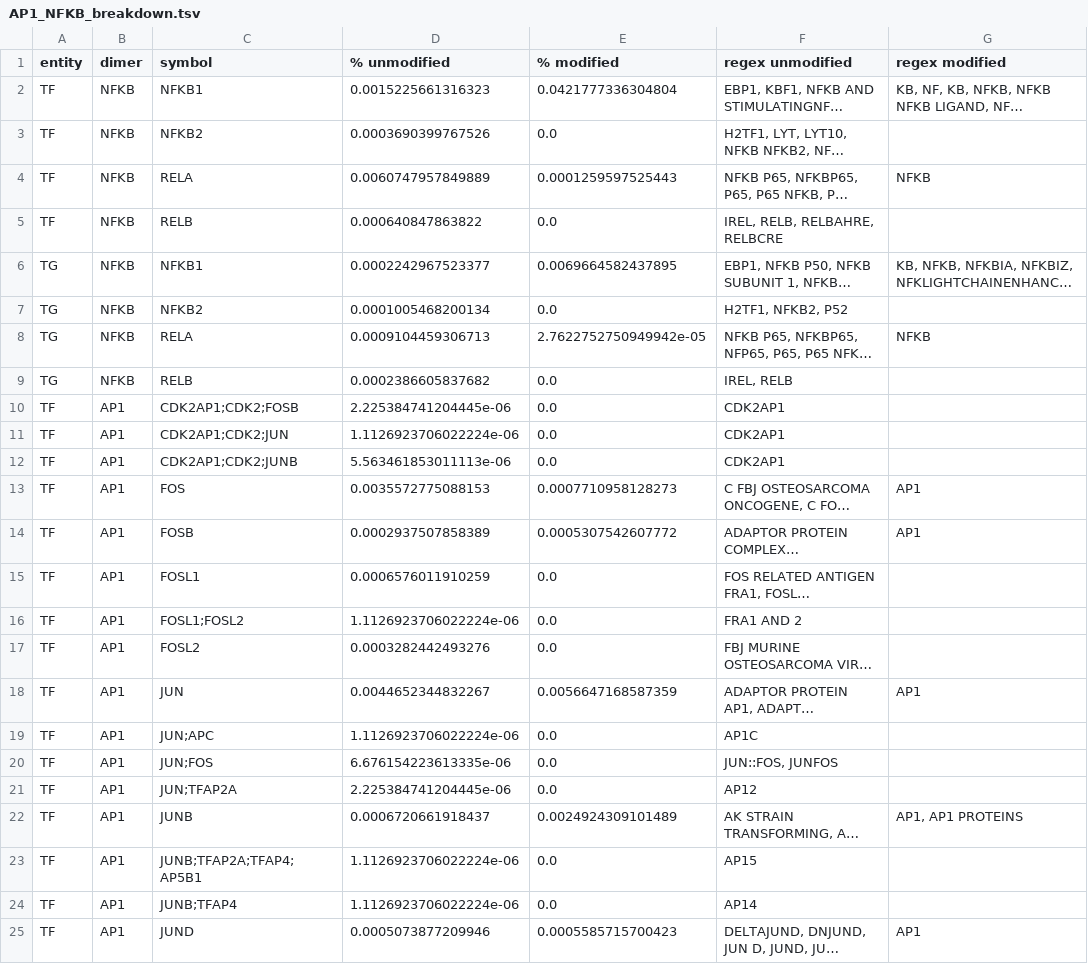
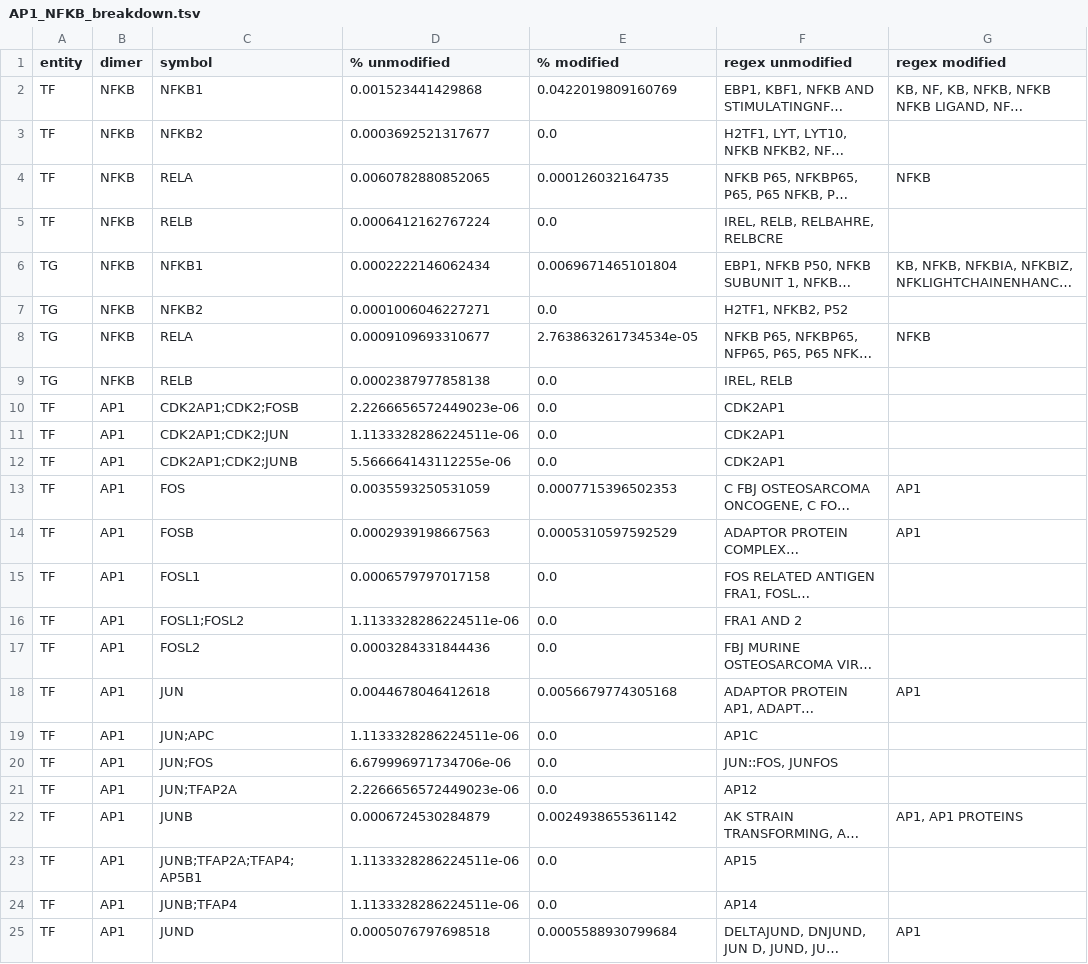
Before and after one commit to Rbbt-Workflows/ExTRI2, a TSV file: data/postprocessing/tables/AP1_NFKB_breakdown.tsv, drawn as a sheet; only a part is shown; long unchanged cells end in …; the diff covers the shown part only; the diff names each change by its address in the sheet, - before the commit and + after, or states it on an @@ line.

Commit message:
Updated postprocessing values

```diff
--- a/data/postprocessing/tables/AP1_NFKB_breakdown.tsv
+++ b/data/postprocessing/tables/AP1_NFKB_breakdown.tsv
-D2 (% unmodified): 0.0015225661316323
+D2 (% unmodified): 0.001523441429868
-E2 (% modified): 0.0421777336304804
+E2 (% modified): 0.0422019809160769
-D3 (% unmodified): 0.0003690399767526
+D3 (% unmodified): 0.0003692521317677
-D4 (% unmodified): 0.0060747957849889
+D4 (% unmodified): 0.0060782880852065
-E4 (% modified): 0.0001259597525443
+E4 (% modified): 0.000126032164735
-D5 (% unmodified): 0.000640847863822
+D5 (% unmodified): 0.0006412162767224
-D6 (% unmodified): 0.0002242967523377
+D6 (% unmodified): 0.0002222146062434
-E6 (% modified): 0.0069664582437895
+E6 (% modified): 0.0069671465101804
-D7 (% unmodified): 0.0001005468200134
+D7 (% unmodified): 0.0001006046227271
-D8 (% unmodified): 0.0009104459306713
+D8 (% unmodified): 0.0009109693310677
-E8 (% modified): 2.7622752750949942e-05
+E8 (% modified): 2.763863261734534e-05
-D9 (% unmodified): 0.0002386605837682
+D9 (% unmodified): 0.0002387977858138
-D10 (% unmodified): 2.225384741204445e-06
+D10 (% unmodified): 2.2266656572449023e-06
-D11 (% unmodified): 1.1126923706022224e-06
+D11 (% unmodified): 1.1133328286224511e-06
-D12 (% unmodified): 5.563461853011113e-06
+D12 (% unmodified): 5.566664143112255e-06
-D13 (% unmodified): 0.0035572775088153
+D13 (% unmodified): 0.0035593250531059
-E13 (% modified): 0.0007710958128273
+E13 (% modified): 0.0007715396502353
-D14 (% unmodified): 0.0002937507858389
+D14 (% unmodified): 0.0002939198667563
-E14 (% modified): 0.0005307542607772
+E14 (% modified): 0.0005310597592529
-D15 (% unmodified): 0.0006576011910259
+D15 (% unmodified): 0.0006579797017158
-D16 (% unmodified): 1.1126923706022224e-06
+D16 (% unmodified): 1.1133328286224511e-06
-D17 (% unmodified): 0.0003282442493276
+D17 (% unmodified): 0.0003284331844436
-D18 (% unmodified): 0.0044652344832267
+D18 (% unmodified): 0.0044678046412618
-E18 (% modified): 0.0056647168587359
+E18 (% modified): 0.0056679774305168
-D19 (% unmodified): 1.1126923706022224e-06
+D19 (% unmodified): 1.1133328286224511e-06
-D20 (% unmodified): 6.676154223613335e-06
+D20 (% unmodified): 6.679996971734706e-06
-D21 (% unmodified): 2.225384741204445e-06
+D21 (% unmodified): 2.2266656572449023e-06
-D22 (% unmodified): 0.0006720661918437
+D22 (% unmodified): 0.0006724530284879
-E22 (% modified): 0.0024924309101489
+E22 (% modified): 0.0024938655361142
-D23:D24 (% unmodified): 1.1126923706022224e-06
+D23:D24 (% unmodified): 1.1133328286224511e-06
-D25 (% unmodified): 0.0005073877209946
+D25 (% unmodified): 0.0005076797698518
-E25 (% modified): 0.0005585715700423
+E25 (% modified): 0.0005588930799684
```
Also changed, not shown: 22 edited cells elsewhere in this file, 3 other files.
